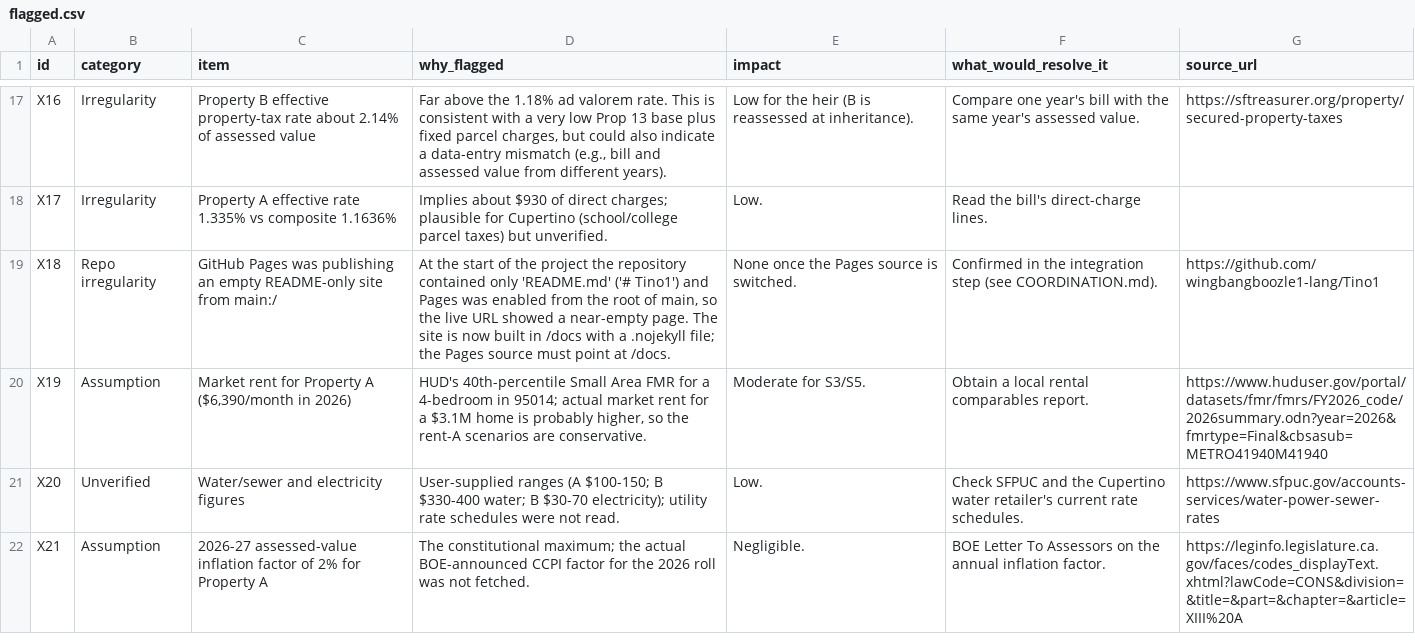
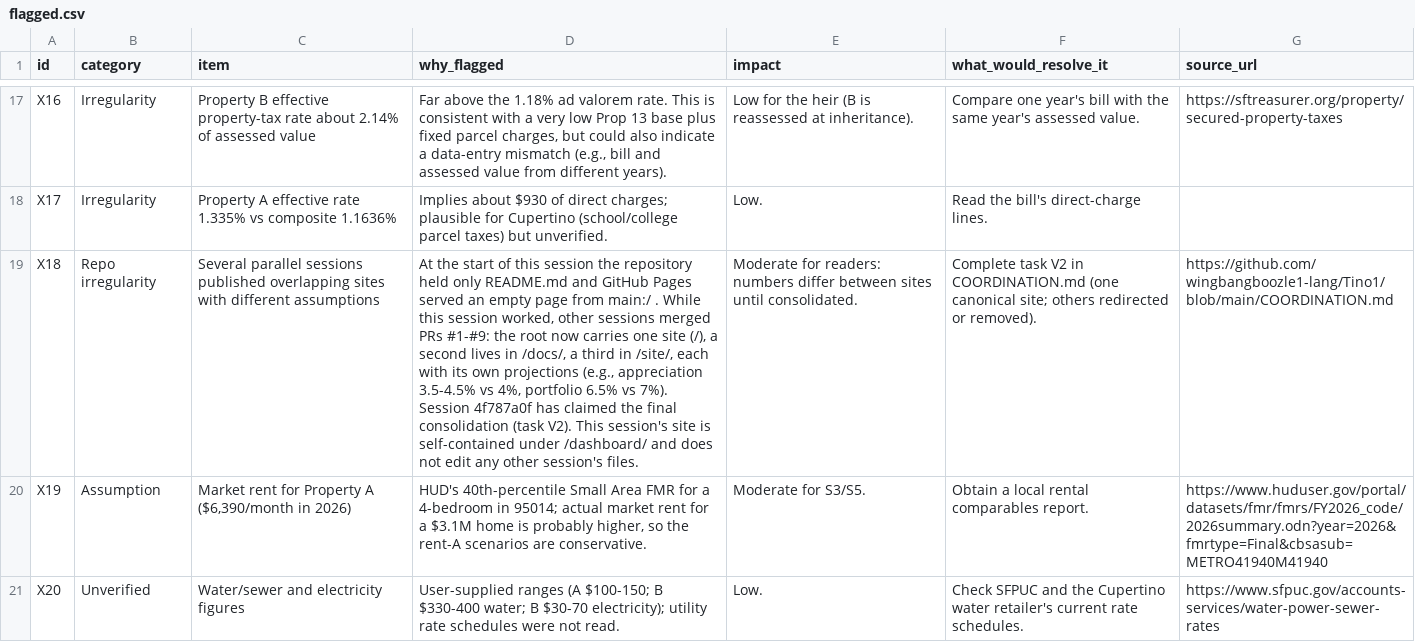
Before and after one commit to wingbangboozle1-lang/Tino1, a CSV file: analysis/data/flagged.csv (was data/flagged.csv), drawn as a sheet; only a part is shown, gaps mark what is left out; the shorter side is filled out with more unchanged rows; the diff names each change by its address in the sheet, - before the commit and + after, or states it on an @@ line.

Commit message:
Move session 6ea079fa outputs to non-overlapping namespace (analysis/, dashboard/) ahead of merging origin/main
Co-authored-by: arena-agent <297053741+arena-agent@users.noreply.github.com>

```diff
--- a/data/flagged.csv
+++ b/analysis/data/flagged.csv
-C19 (item): GitHub Pages was publishing an empty README-only site from main:/
+C19 (item): Several parallel sessions published overlapping sites with different assumptions
-D19 (why_flagged): …start of the project the repository contained only 'README.md' ('# Tino1') and Pages was enabled from the root of main, so the live URL showed a near-empty page. The site is now built in /docs with a .nojekyll file; the Pages source must point at /docs.
+D19 (why_flagged): …start of this session the repository held only README.md and GitHub Pages served an empty page from main:/ . While this session worked, other sessions merged PRs #1-#9: the root now carries one site (/), a second lives in /docs/, a third in /site/, each with its own projections (e.g., appreciation 3.5-4.5% vs 4%, portfolio 6.5% vs 7%). Session 4f787a0f has claimed the final consolidation (task V2). This session's site is self-contained under /dashboard/ and does not edit any other session's files.
-E19 (impact): None once the Pages source is switched.
+E19 (impact): Moderate for readers: numbers differ between sites until consolidated.
-F19 (what_would_resolve_it): Confirmed in the integration step (see COORDINATION.md).
+F19 (what_would_resolve_it): Complete task V2 in COORDINATION.md (one canonical site; others redirected or removed).
-G19 (source_url): https://github.com/wingbangboozle1-lang/Tino1
+G19 (source_url): https://github.com/wingbangboozle1-lang/Tino1/blob/main/COORDINATION.md
```
Also changed, not shown: 64 other files.
